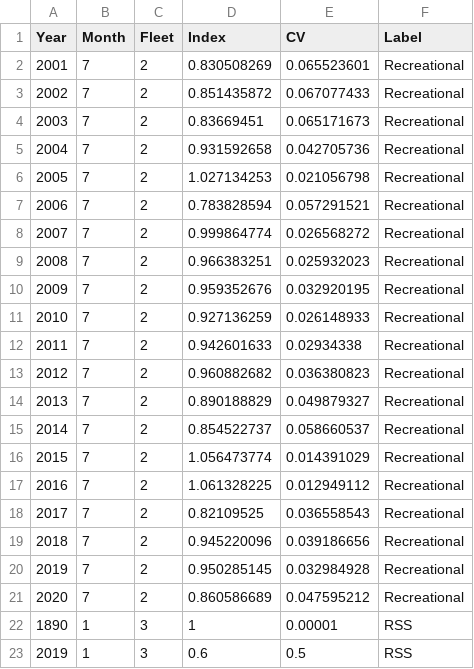
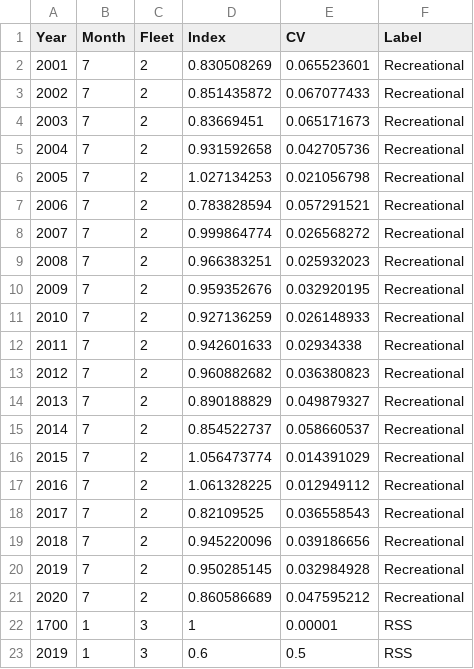
Before and after one commit to shcaba/SS-DL-tool, a CSV file: Example data files/Index_RSS.csv, drawn as a sheet.

```diff
--- a/Example data files/Index_RSS.csv
+++ b/Example data files/Index_RSS.csv
@@ -21,3 +21,3 @@ Year,Month,Fleet,Index,CV,Label
 2020,7,2,0.860586689,0.047595212,Recreational
-1890,1,3,1,0.00001,RSS
+1700,1,3,1,0.00001,RSS
 2019,1,3,0.6,0.5,RSS
```
Also changed, not shown: 3 other files.
